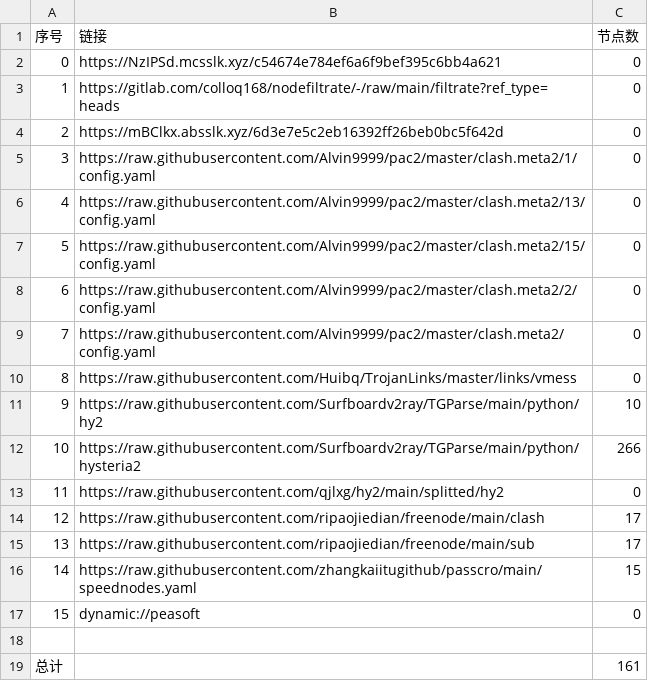
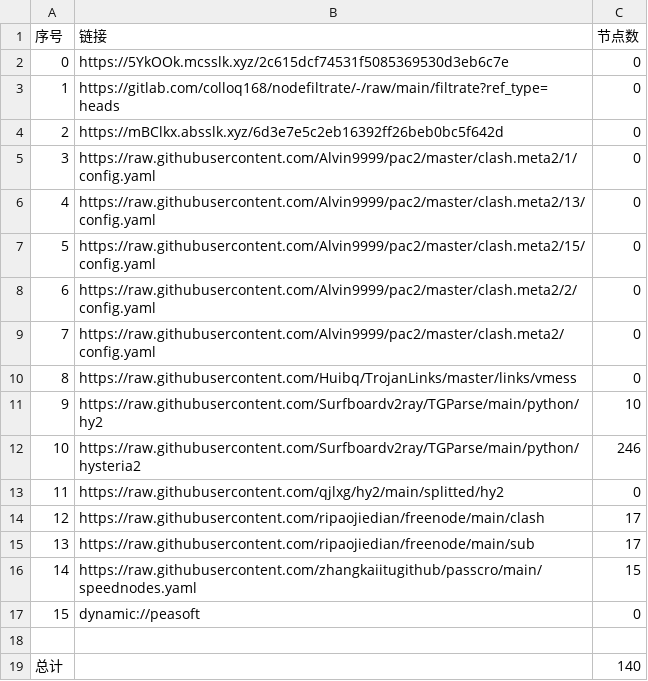
Before and after one commit to x-isd/AutoMergePublicNodes, a CSV file: list_result.csv, drawn as a sheet.

```diff
--- a/list_result.csv
+++ b/list_result.csv
@@ -1,3 +1,3 @@
 序号,链接,节点数
-0,https://NzIPSd.mcsslk.xyz/c54674e784ef6a6f9bef395c6bb4a621,0
+0,https://5YkOOk.mcsslk.xyz/2c615dcf74531f5085369530d3eb6c7e,0
 1,https://gitlab.com/colloq168/nodefiltrate/-/raw/main/filtrate?ref_type=heads,0
@@ -11,3 +11,3 @@
 9,https://raw.githubusercontent.com/Surfboardv2ray/TGParse/main/python/hy2,10
-10,https://raw.githubusercontent.com/Surfboardv2ray/TGParse/main/python/hysteria2,266
+10,https://raw.githubusercontent.com/Surfboardv2ray/TGParse/main/python/hysteria2,246
 11,https://raw.githubusercontent.com/qjlxg/hy2/main/splitted/hy2,0
@@ -18,2 +18,2 @@
 
-总计,,161
+总计,,140
```
Also changed, not shown: 7 other files.
